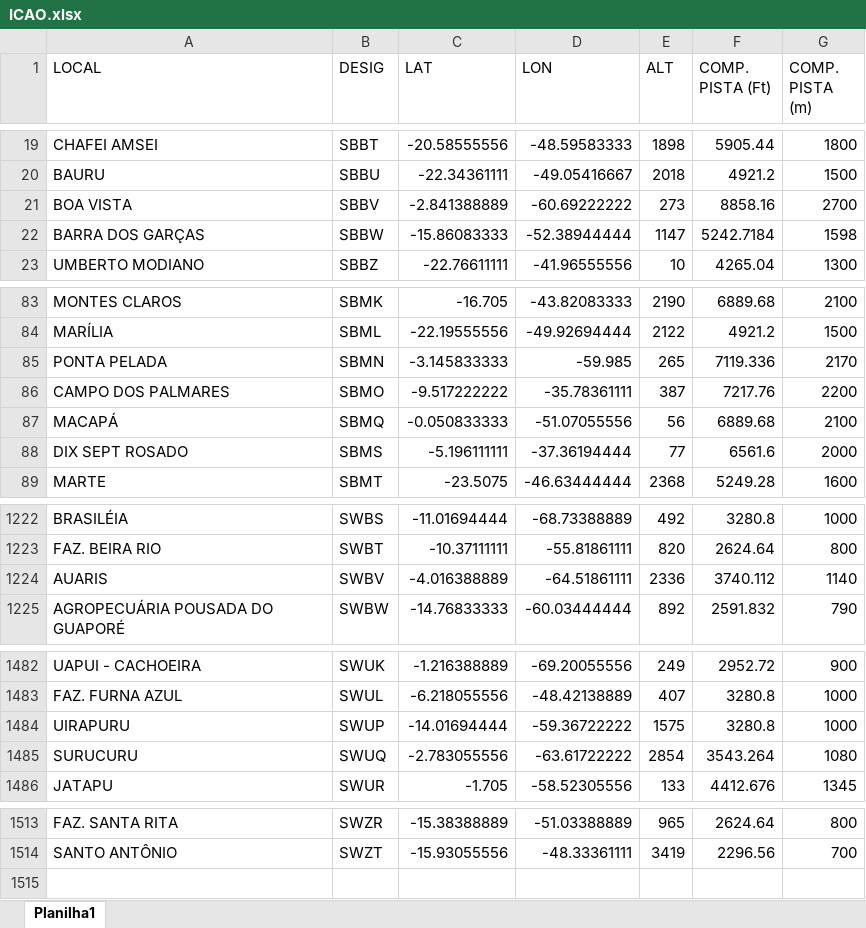
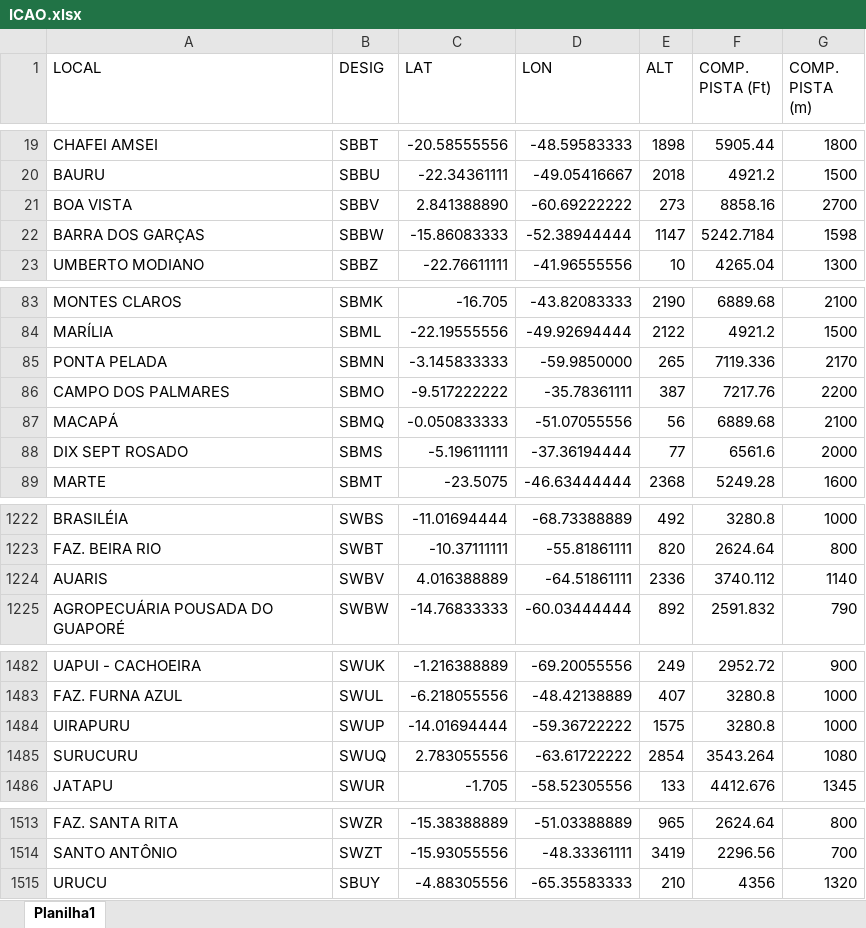
Before and after one commit to brunobf09/Esquadrao-Arara, an Excel workbook: Plan/ICAO.xlsx, sheet Planilha1, drawn as a sheet; only a part is shown, gaps mark what is left out; values as stored, in another font and other column widths than the file's, no borders; the diff names each change by its address in the sheet, - before the commit and + after, or states it on an @@ line.

```diff
--- a/Plan/ICAO.xlsx (sheet Planilha1)
+++ b/Plan/ICAO.xlsx (sheet Planilha1)
-C21 (LAT): -2.841388889
+C21 (LAT): 2.841388890
-D85 (LON): -59.985
+D85 (LON): -59.9850000
-C1224 (LAT): -4.016388889
+C1224 (LAT): 4.016388889
-C1485 (LAT): -2.783055556
+C1485 (LAT): 2.783055556
+row 1515: URUCU | SBUY | -4.88305556 | -65.35583333 | 210 | 4356 | 1320
```
Also changed, not shown: 8 other files.
